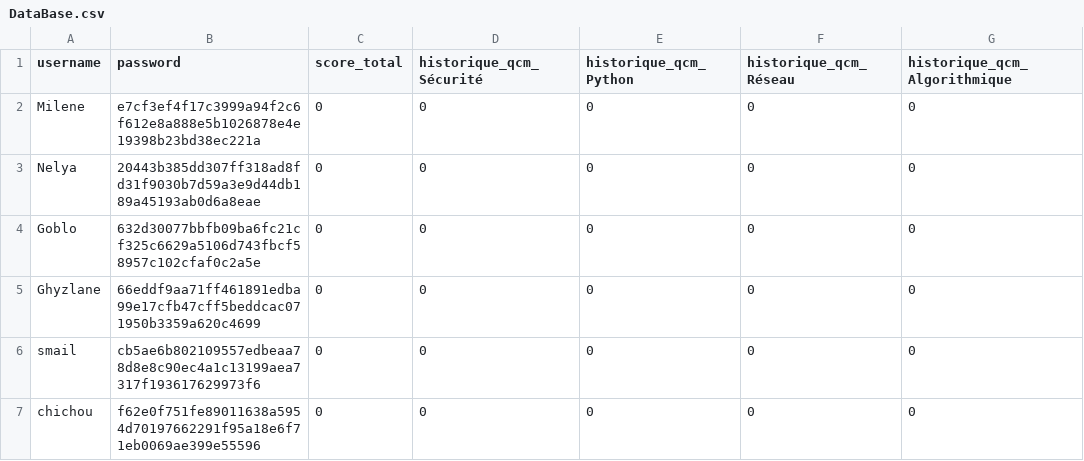
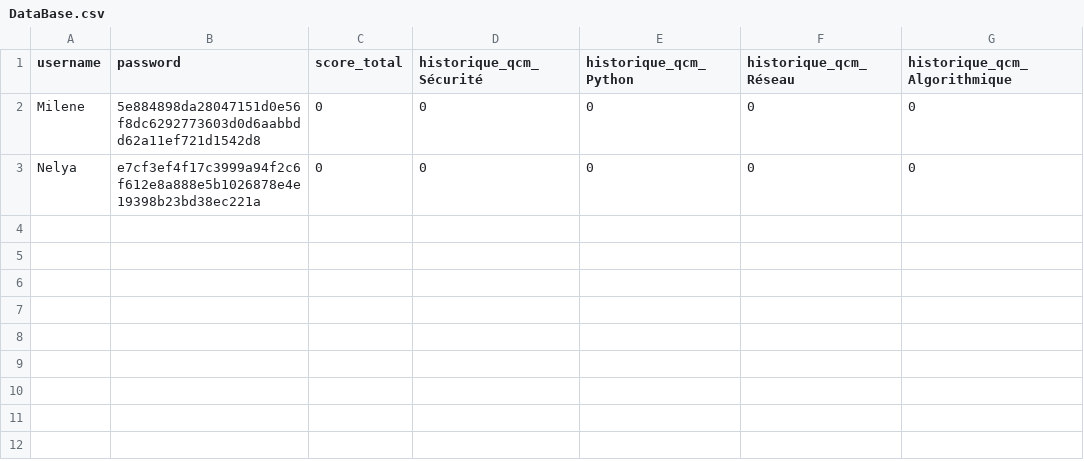
Before and after one commit to MileneBedouhene/Projet-QCM, a CSV file: DataBase.csv, drawn as a sheet; the diff names each change by its address in the sheet, - before the commit and + after, or states it on an @@ line.

```diff
--- a/DataBase.csv
+++ b/DataBase.csv
-B2 (password): e7cf3ef4f17c3999a94f2c6f612e8a888e5b1026878e4e19398b23bd38ec221a
+B2 (password): 5e884898da28047151d0e56f8dc6292773603d0d6aabbdd62a11ef721d1542d8
-B3 (password): 20443b385dd307ff318ad8fd31f9030b7d59a3e9d44db189a45193ab0d6a8eae
+B3 (password): e7cf3ef4f17c3999a94f2c6f612e8a888e5b1026878e4e19398b23bd38ec221a
-row 4: Goblo | 632d30077bbfb09ba6fc21cf325c6629a5106d743fbcf58957c102cfaf0c2a5e | 0 | 0 | 0 | 0 | 0
-row 5: Ghyzlane | 66eddf9aa71ff461891edba99e17cfb47cff5beddcac071950b3359a620c4699 | 0 | 0 | 0 | 0 | 0
-row 6: smail | cb5ae6b802109557edbeaa78d8e8c90ec4a1c13199aea7317f193617629973f6 | 0 | 0 | 0 | 0 | 0
-row 7: chichou | f62e0f751fe89011638a5954d70197662291f95a18e6f71eb0069ae399e55596 | 0 | 0 | 0 | 0 | 0
```
Also changed, not shown: 2 other files.
